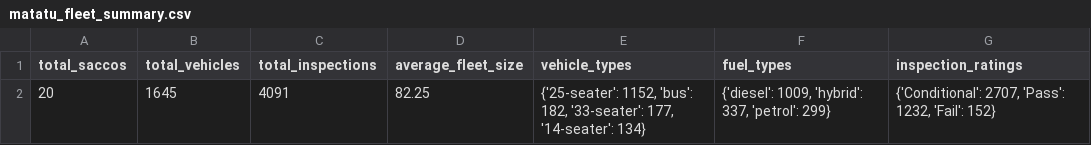
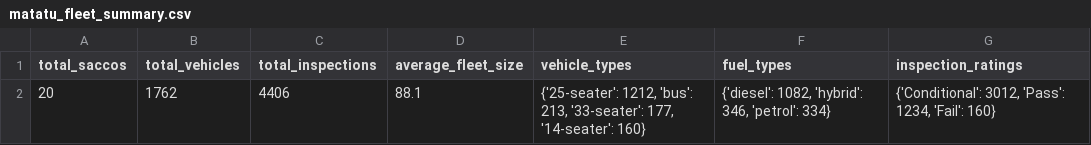
Before and after one commit to ncollo/Carbon-Trace-Kenya, a CSV file: dataset_csv/matatu_fleet_summary.csv, drawn as a sheet.

Commit message:
feat: Add comprehensive security system and Matatu fleet data integration
- Implement JWT-based authentication with role-based access control
- Add data encryption and secure file upload handling
- Create comprehensive input validation and sanitization
- Implement audit logging and security monitoring
- Add rate limiting and DDoS protection
- Create PostgreSQL compatibility and configuration
- Generate Matatu fleet dataset with NTSA inspection data
- Add security testing and vulnerability scanning
- Implement CORS and security headers configuration
- Fix duplicate vehicle registration numbers in dataset generator

```diff
--- a/dataset_csv/matatu_fleet_summary.csv
+++ b/dataset_csv/matatu_fleet_summary.csv
@@ -1,2 +1,2 @@
 total_saccos,total_vehicles,total_inspections,average_fleet_size,vehicle_types,fuel_types,inspection_ratings
-20,1645,4091,82.25,"{'25-seater': 1152, 'bus': 182, '33-seater': 177, '14-seater': 134}","{'diesel': 1009, 'hybrid': 337, 'petrol': 299}","{'Conditional': 2707, 'Pass': 1232, 'Fail': 152}"
+20,1762,4406,88.1,"{'25-seater': 1212, 'bus': 213, '33-seater': 177, '14-seater': 160}","{'diesel': 1082, 'hybrid': 346, 'petrol': 334}","{'Conditional': 3012, 'Pass': 1234, 'Fail': 160}"
```
Also changed, not shown: dataset_csv/matatu_saccos.csv, 3 other files.
